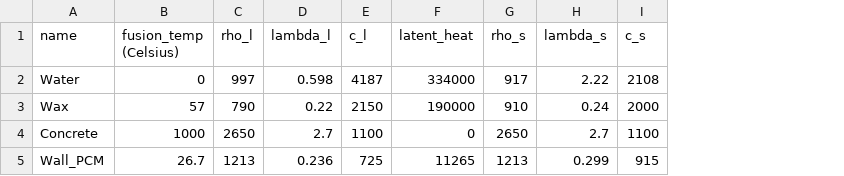
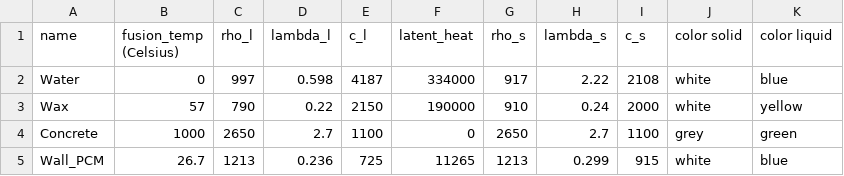
Before and after one commit to camillechaize/Composite_Wall_MCP, a CSV file: Config/materials_config.csv, drawn as a sheet; the diff names each change by its address in the sheet, - before the commit and + after, or states it on an @@ line.

```diff
--- a/Config/materials_config.csv
+++ b/Config/materials_config.csv
+column J (color solid), rows 2-5: white | white | grey | white
+column K (color liquid), rows 2-5: blue | yellow | green | blue
```
Also changed, not shown: 10 other files.
